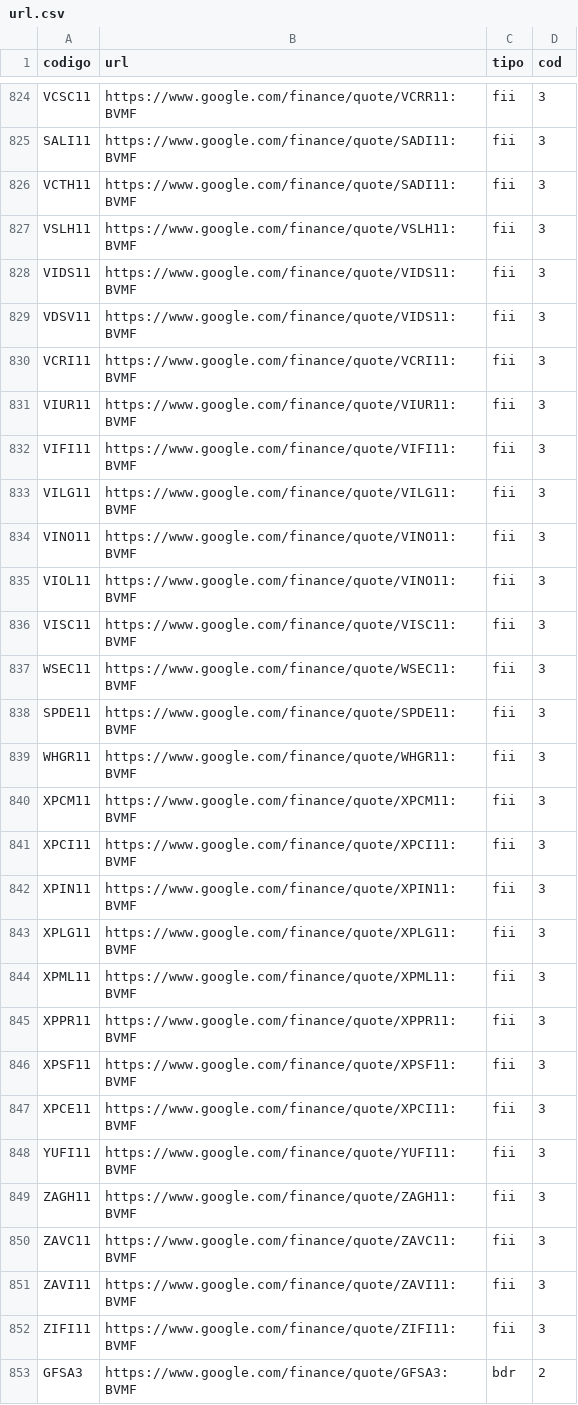
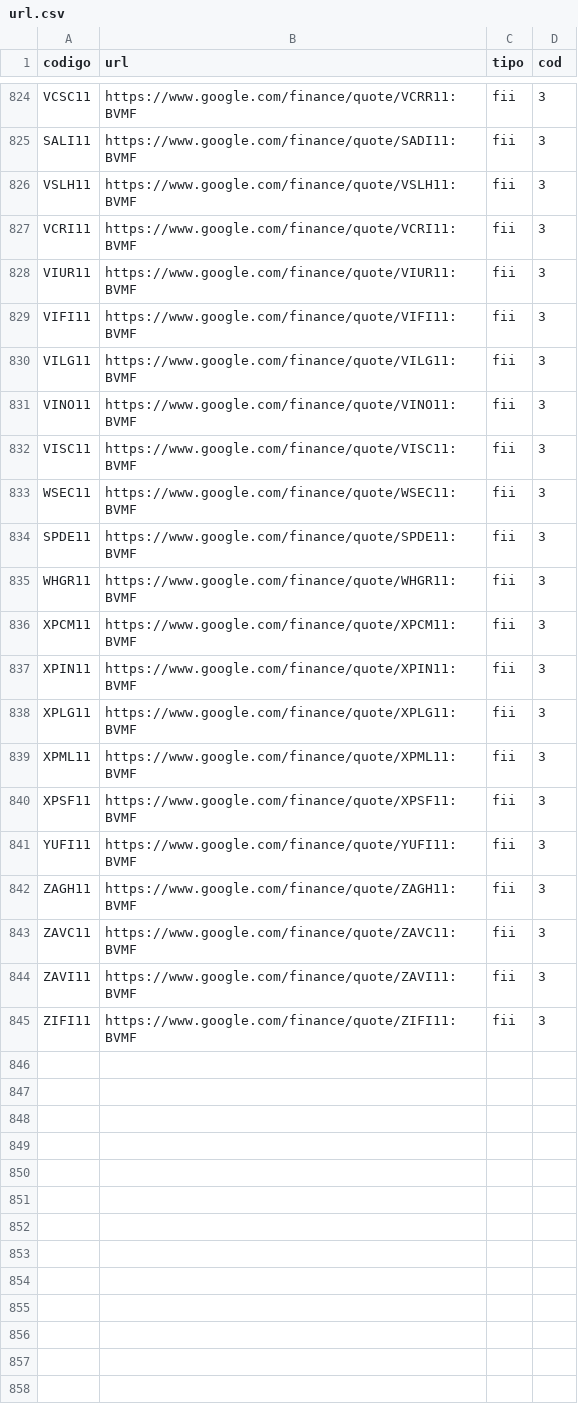
Before and after one commit to oneto133/cotacao, a CSV file: csv/url.csv, drawn as a sheet; only a part is shown, gaps mark what is left out; the diff names each change by its address in the sheet, - before the commit and + after, or states it on an @@ line.

```diff
--- a/csv/url.csv
+++ b/csv/url.csv
-row 826: VCTH11 | https://www.google.com/finance/quote/SADI11:BVMF | fii | 3
-row 828: VIDS11 | https://www.google.com/finance/quote/VIDS11:BVMF | fii | 3
-row 829: VDSV11 | https://www.google.com/finance/quote/VIDS11:BVMF | fii | 3
-row 835: VIOL11 | https://www.google.com/finance/quote/VINO11:BVMF | fii | 3
-row 841: XPCI11 | https://www.google.com/finance/quote/XPCI11:BVMF | fii | 3
-row 845: XPPR11 | https://www.google.com/finance/quote/XPPR11:BVMF | fii | 3
-row 847: XPCE11 | https://www.google.com/finance/quote/XPCI11:BVMF | fii | 3
-row 853: GFSA3 | https://www.google.com/finance/quote/GFSA3:BVMF | bdr | 2
```
Also changed, not shown: csv/ar.csv, 3 other files.
